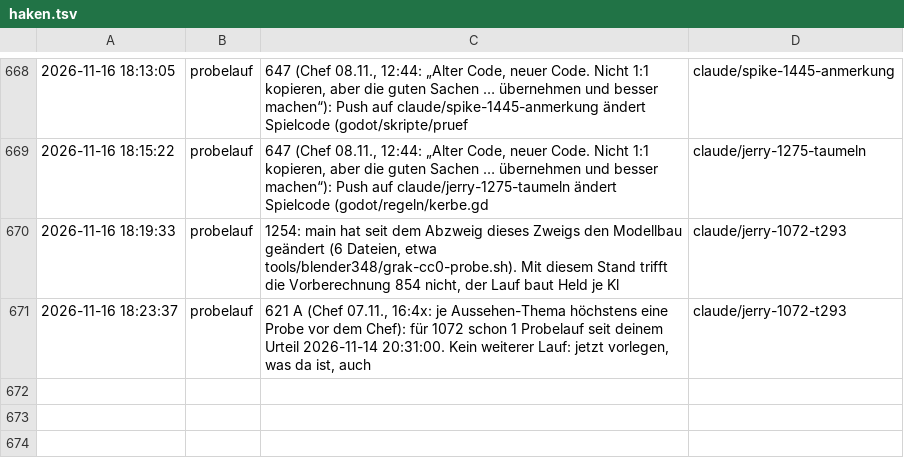
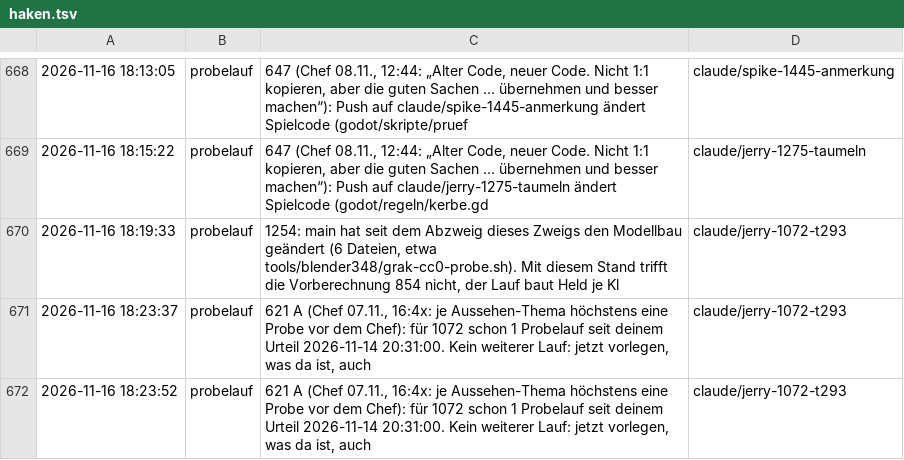
Before and after one commit to tramour-cmyk/androidapp_rpg_bornim, a TSV file: haken.tsv, drawn as a sheet; only a part is shown, gaps mark what is left out; the diff names each change by its address in the sheet, - before the commit and + after, or states it on an @@ line.

Commit message:
Haken: probelauf

```diff
--- a/haken.tsv
+++ b/haken.tsv
+row 672: 2026-11-16 18:23:52 | probelauf | 621 A (Chef 07.11., 16:4x: je Aussehen-Thema höchstens eine Probe vor dem Chef): für 1072 schon 1 Probelauf seit deinem Urteil 2026-11-14 20:31:00. Kein weiterer Lauf: jetzt vorlegen, was da ist, auch | claude/jerry-1072-t293
```
